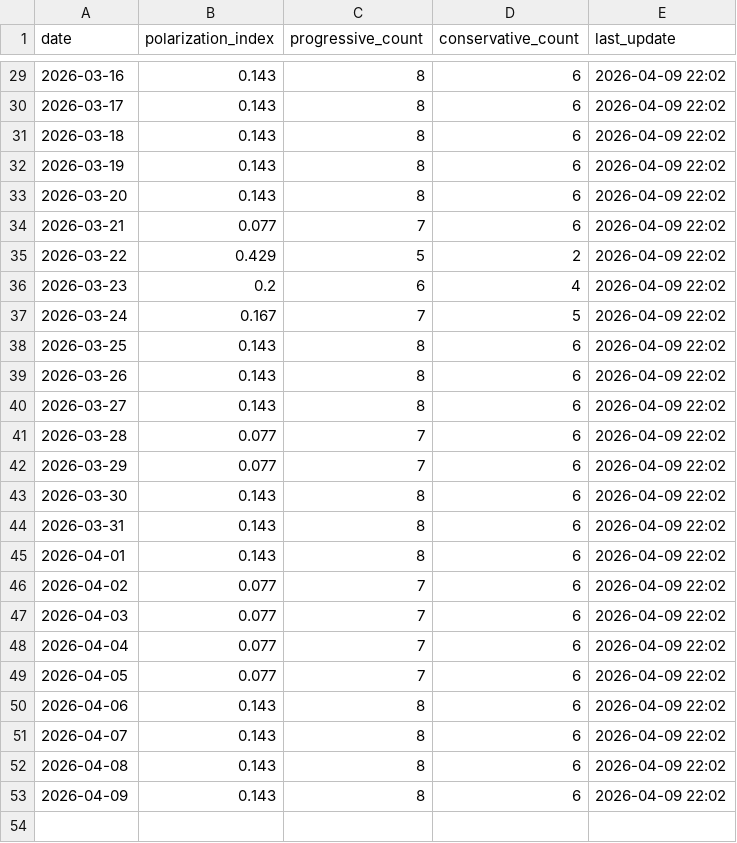
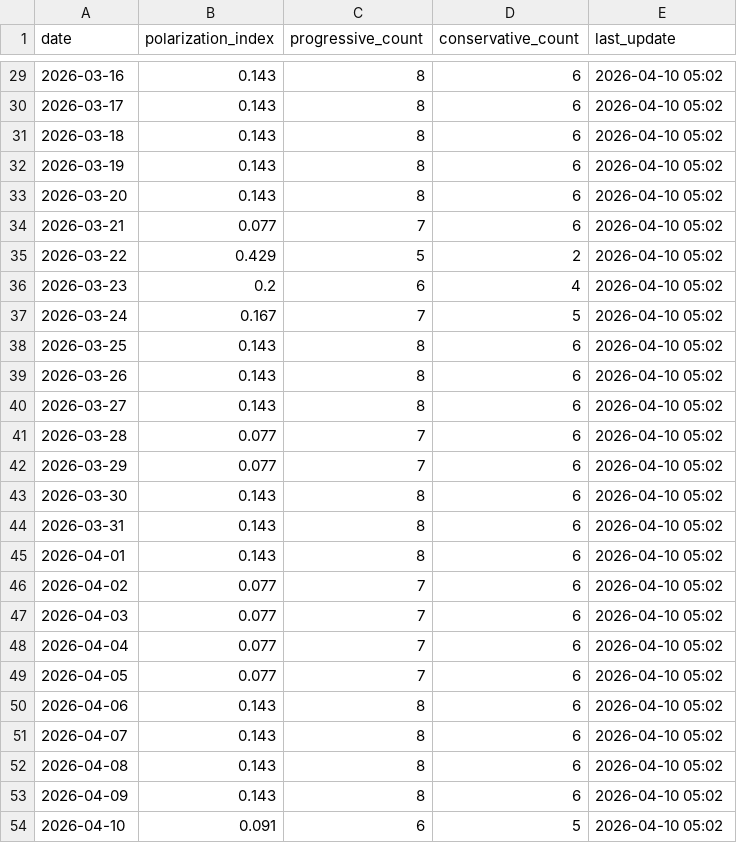
Before and after one commit to mcasrom/SIEG-Politica-Nacional-, a CSV file: data/export/nr/polarization_summary.csv, drawn as a sheet; only a part is shown, gaps mark what is left out; the diff covers the shown part only.

```diff
--- a/data/export/nr/polarization_summary.csv
+++ b/data/export/nr/polarization_summary.csv
@@ -29,25 +29,26 @@ date,polarization_index,progressive_count,conservative_count,last_update
-2026-03-16,0.143,8,6,2026-04-09 22:02
-2026-03-17,0.143,8,6,2026-04-09 22:02
-2026-03-18,0.143,8,6,2026-04-09 22:02
-2026-03-19,0.143,8,6,2026-04-09 22:02
-2026-03-20,0.143,8,6,2026-04-09 22:02
-2026-03-21,0.077,7,6,2026-04-09 22:02
-2026-03-22,0.429,5,2,2026-04-09 22:02
-2026-03-23,0.2,6,4,2026-04-09 22:02
-2026-03-24,0.167,7,5,2026-04-09 22:02
-2026-03-25,0.143,8,6,2026-04-09 22:02
-2026-03-26,0.143,8,6,2026-04-09 22:02
-2026-03-27,0.143,8,6,2026-04-09 22:02
-2026-03-28,0.077,7,6,2026-04-09 22:02
-2026-03-29,0.077,7,6,2026-04-09 22:02
-2026-03-30,0.143,8,6,2026-04-09 22:02
-2026-03-31,0.143,8,6,2026-04-09 22:02
-2026-04-01,0.143,8,6,2026-04-09 22:02
-2026-04-02,0.077,7,6,2026-04-09 22:02
-2026-04-03,0.077,7,6,2026-04-09 22:02
-2026-04-04,0.077,7,6,2026-04-09 22:02
-2026-04-05,0.077,7,6,2026-04-09 22:02
-2026-04-06,0.143,8,6,2026-04-09 22:02
-2026-04-07,0.143,8,6,2026-04-09 22:02
-2026-04-08,0.143,8,6,2026-04-09 22:02
-2026-04-09,0.143,8,6,2026-04-09 22:02
+2026-03-16,0.143,8,6,2026-04-10 05:02
+2026-03-17,0.143,8,6,2026-04-10 05:02
+2026-03-18,0.143,8,6,2026-04-10 05:02
+2026-03-19,0.143,8,6,2026-04-10 05:02
+2026-03-20,0.143,8,6,2026-04-10 05:02
+2026-03-21,0.077,7,6,2026-04-10 05:02
+2026-03-22,0.429,5,2,2026-04-10 05:02
+2026-03-23,0.2,6,4,2026-04-10 05:02
+2026-03-24,0.167,7,5,2026-04-10 05:02
+2026-03-25,0.143,8,6,2026-04-10 05:02
+2026-03-26,0.143,8,6,2026-04-10 05:02
+2026-03-27,0.143,8,6,2026-04-10 05:02
+2026-03-28,0.077,7,6,2026-04-10 05:02
+2026-03-29,0.077,7,6,2026-04-10 05:02
+2026-03-30,0.143,8,6,2026-04-10 05:02
+2026-03-31,0.143,8,6,2026-04-10 05:02
+2026-04-01,0.143,8,6,2026-04-10 05:02
+2026-04-02,0.077,7,6,2026-04-10 05:02
+2026-04-03,0.077,7,6,2026-04-10 05:02
+2026-04-04,0.077,7,6,2026-04-10 05:02
+2026-04-05,0.077,7,6,2026-04-10 05:02
+2026-04-06,0.143,8,6,2026-04-10 05:02
+2026-04-07,0.143,8,6,2026-04-10 05:02
+2026-04-08,0.143,8,6,2026-04-10 05:02
+2026-04-09,0.143,8,6,2026-04-10 05:02
+2026-04-10,0.091,6,5,2026-04-10 05:02
```
Also changed, not shown: 27 edited cells elsewhere in this file, data/export/nr/coordination_alerts.csv, data/export/nr/disinfo_alerts.csv, 7 other files.
